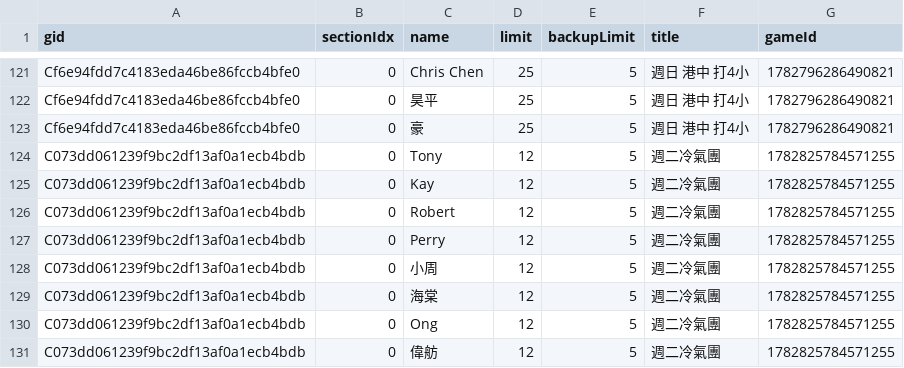
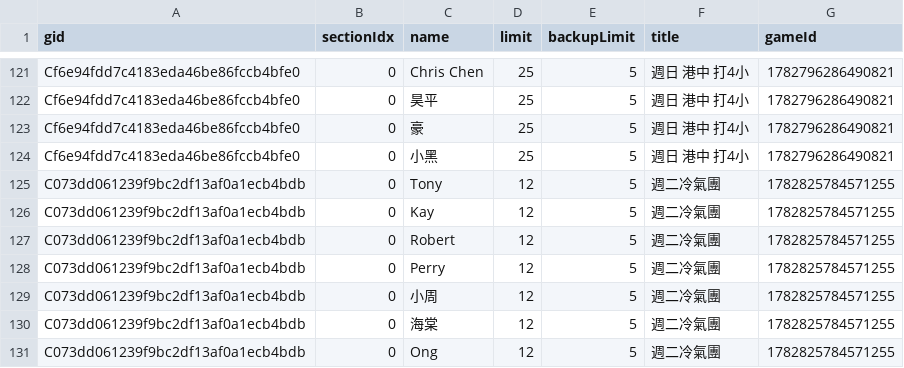
Before and after one commit to BSTony/TonysBadmintonGroup, a CSV file: data/registrations.csv, drawn as a sheet; only a part is shown, gaps mark what is left out; the shorter side is filled out with more unchanged rows; the diff names each change by its address in the sheet, - before the commit and + after, or states it on an @@ line.

Commit message:
Update current list snapshot: 週日 港中 打4小

```diff
--- a/data/registrations.csv
+++ b/data/registrations.csv
+row 124: Cf6e94fdd7c4183eda46be86fccb4bfe0 | 0 | 小黑 | 25 | 5 | 週日 港中 打4小 | 1782796286490821
```
